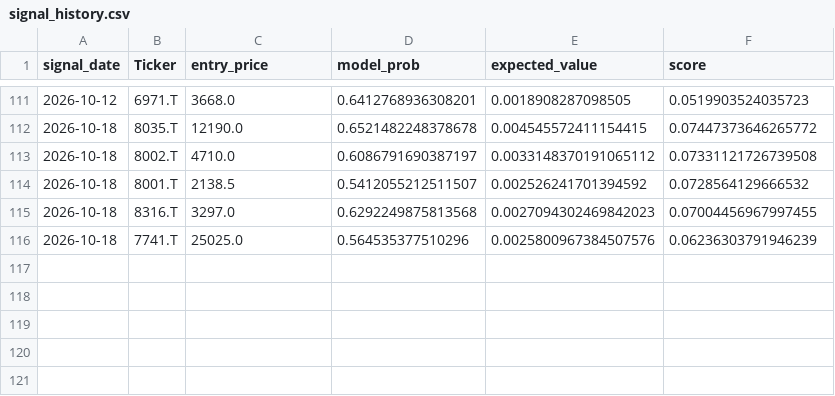
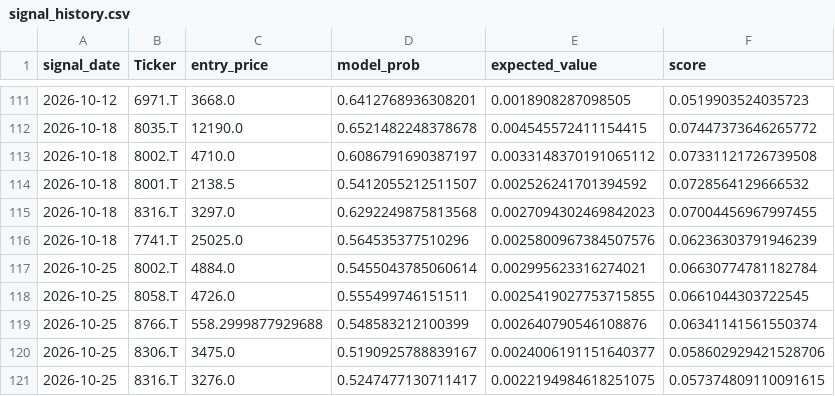
Before and after one commit to ameshoraiga311fugamari-dot/weekly-swing-system, a CSV file: signal_history.csv, drawn as a sheet; only a part is shown, gaps mark what is left out.

```diff
--- a/signal_history.csv
+++ b/signal_history.csv
@@ -116 +116,6 @@ signal_date,Ticker,entry_price,model_prob,expected_value,score
 2026-10-18,7741.T,25025.0,0.564535377510296,0.0025800967384507576,0.06236303791946239
+2026-10-25,8002.T,4884.0,0.5455043785060614,0.002995623316274021,0.06630774781182784
+2026-10-25,8058.T,4726.0,0.555499746151511,0.0025419027753715855,0.0661044303722545
+2026-10-25,8766.T,558.2999877929688,0.548583212100399,0.002640790546108876,0.06341141561550374
+2026-10-25,8306.T,3475.0,0.5190925788839167,0.0024006191151640377,0.058602929421528706
+2026-10-25,8316.T,3276.0,0.5247477130711417,0.0022194984618251075,0.057374809110091615
```
